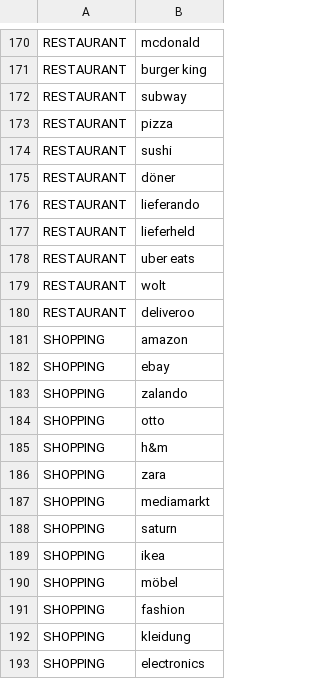
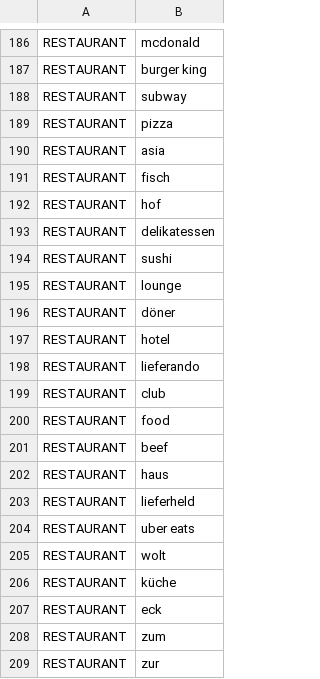
Before and after one commit to andybuki/BankingStatement, a CSV file: composeApp/src/commonMain/composeResources/files/keywords/keywords_de.csv, drawn as a sheet; only a part is shown, gaps mark what is left out; the shorter side is filled out with more unchanged rows; the diff covers the shown part only; the diff names each change by its address in the sheet, - before the commit and + after, or states it on an @@ line.

```diff
--- a/composeApp/src/commonMain/composeResources/files/keywords/keywords_de.csv
+++ b/composeApp/src/commonMain/composeResources/files/keywords/keywords_de.csv
+row 190: RESTAURANT | asia
+row 191: RESTAURANT | fisch
+row 192: RESTAURANT | hof
+row 193: RESTAURANT | delikatessen
+row 195: RESTAURANT | lounge
+row 197: RESTAURANT | hotel
+row 199: RESTAURANT | club
+row 200: RESTAURANT | food
+row 201: RESTAURANT | beef
+row 202: RESTAURANT | haus
+row 206: RESTAURANT | küche
+row 207: RESTAURANT | eck
+row 208: RESTAURANT | zum
+row 209: RESTAURANT | zur
```
Also changed, not shown: 55 added rows elsewhere in this file, 1 other file.
